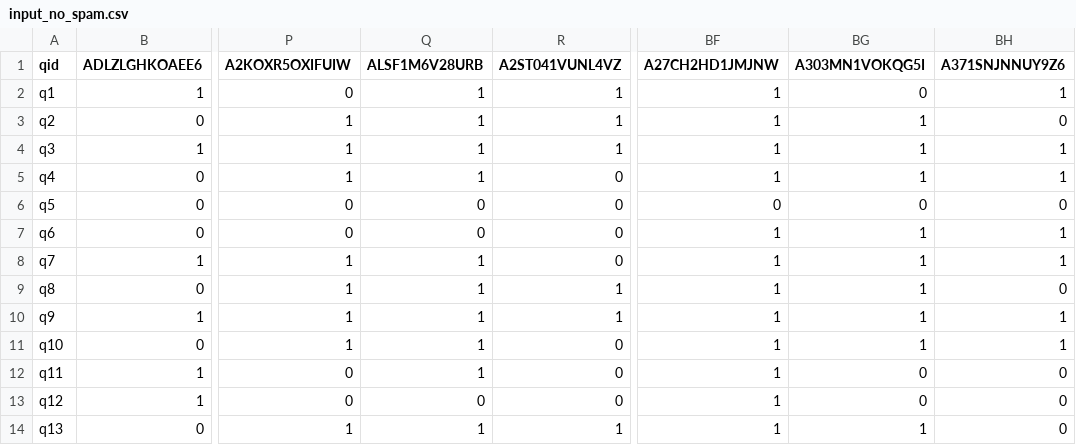
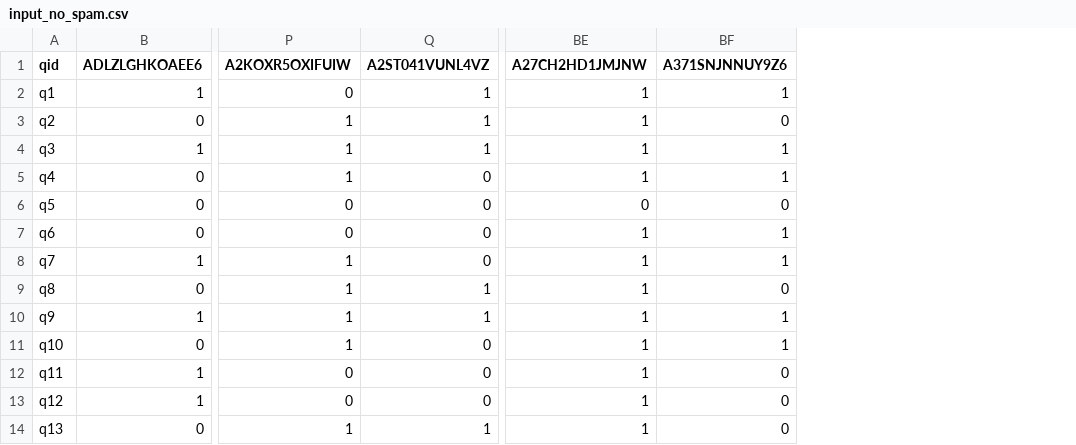
Before and after one commit to negicy/negirt, a CSV file: input_no_spam.csv, drawn as a sheet; only a part is shown, gaps mark what is left out; the diff names each change by its address in the sheet, - before the commit and + after, or states it on an @@ line.

Commit message:
spam worker計4人を除外

```diff
--- a/input_no_spam.csv
+++ b/input_no_spam.csv
-column Q (ALSF1M6V28URB), rows 2-14: 1 | 1 | 1 | 1 | 0 | 0 | 1 | 1 | 1 | 1 | 1 | 0 | 1
-column BG (A303MN1VOKQG5I), rows 2-14: 0 | 1 | 1 | 1 | 0 | 1 | 1 | 1 | 1 | 1 | 0 | 0 | 1
```
Also changed, not shown: 6 other files.
